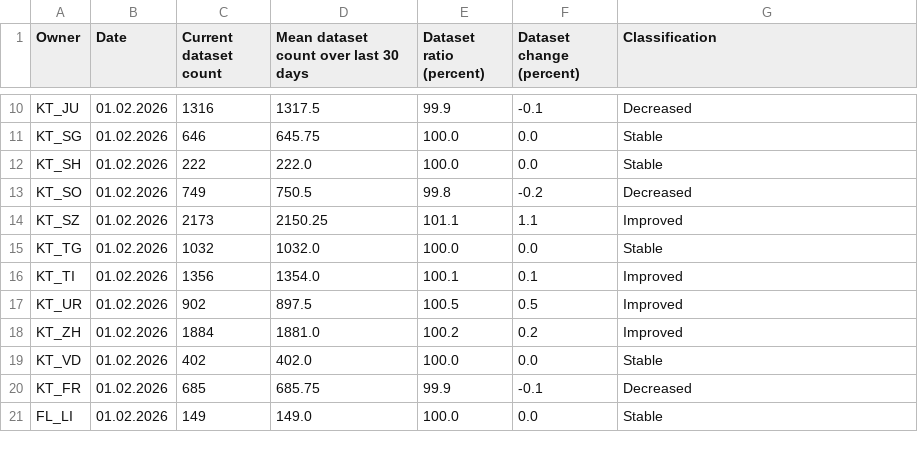
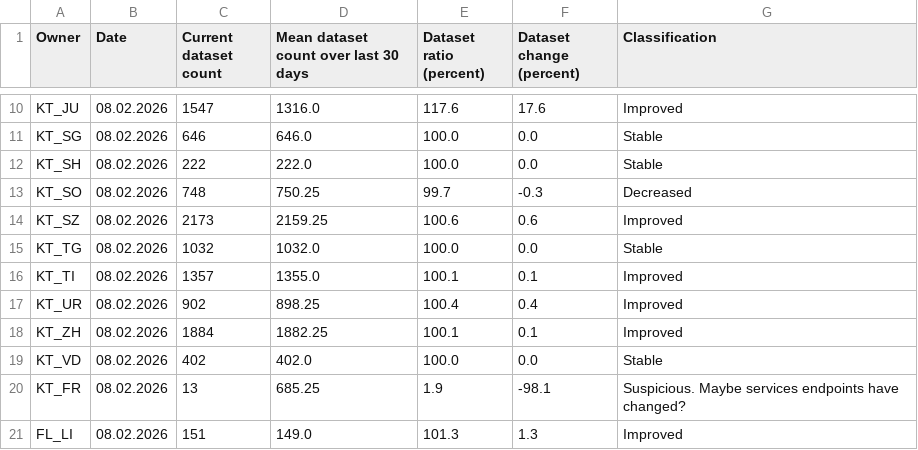
Before and after one commit to davidoesch/geoservice_harvester_poc, a CSV file: data/geoservices_changestats_CH.csv, drawn as a sheet; only a part is shown, gaps mark what is left out; the diff covers the shown part only; the diff names each change by its address in the sheet, - before the commit and + after, or states it on an @@ line.

Commit message:
Calculate change statistics

```diff
--- a/data/geoservices_changestats_CH.csv
+++ b/data/geoservices_changestats_CH.csv
-B10:B21 (Date): 01.02.2026
+B10:B21 (Date): 08.02.2026
-C10 (Current dataset count): 1316
+C10 (Current dataset count): 1547
-D10: 1317.5
+D10: 1316.0
-E10 (Dataset ratio (percent)): 99.9
+E10 (Dataset ratio (percent)): 117.6
-F10 (Dataset change (percent)): -0.1
+F10 (Dataset change (percent)): 17.6
-G10 (Classification): Decreased
+G10 (Classification): Improved
-D11: 645.75
+D11: 646.0
-C13 (Current dataset count): 749
+C13 (Current dataset count): 748
-D13: 750.5
+D13: 750.25
-E13 (Dataset ratio (percent)): 99.8
+E13 (Dataset ratio (percent)): 99.7
-F13 (Dataset change (percent)): -0.2
+F13 (Dataset change (percent)): -0.3
-D14: 2150.25
+D14: 2159.25
-E14 (Dataset ratio (percent)): 101.1
+E14 (Dataset ratio (percent)): 100.6
-F14 (Dataset change (percent)): 1.1
+F14 (Dataset change (percent)): 0.6
-C16 (Current dataset count): 1356
+C16 (Current dataset count): 1357
-D16: 1354.0
+D16: 1355.0
-D17: 897.5
+D17: 898.25
-E17 (Dataset ratio (percent)): 100.5
+E17 (Dataset ratio (percent)): 100.4
-F17 (Dataset change (percent)): 0.5
+F17 (Dataset change (percent)): 0.4
-D18: 1881.0
+D18: 1882.25
-E18 (Dataset ratio (percent)): 100.2
+E18 (Dataset ratio (percent)): 100.1
-F18 (Dataset change (percent)): 0.2
+F18 (Dataset change (percent)): 0.1
-C20 (Current dataset count): 685
+C20 (Current dataset count): 13
-D20: 685.75
+D20: 685.25
-E20 (Dataset ratio (percent)): 99.9
+E20 (Dataset ratio (percent)): 1.9
-F20 (Dataset change (percent)): -0.1
+F20 (Dataset change (percent)): -98.1
-G20 (Classification): Decreased
+G20 (Classification): Suspicious. Maybe services endpoints have changed?
-C21 (Current dataset count): 149
+C21 (Current dataset count): 151
-E21 (Dataset ratio (percent)): 100.0
+E21 (Dataset ratio (percent)): 101.3
-F21 (Dataset change (percent)): 0.0
+F21 (Dataset change (percent)): 1.3
-G21 (Classification): Stable
+G21 (Classification): Improved
```
Also changed, not shown: 51 edited cells elsewhere in this file.
